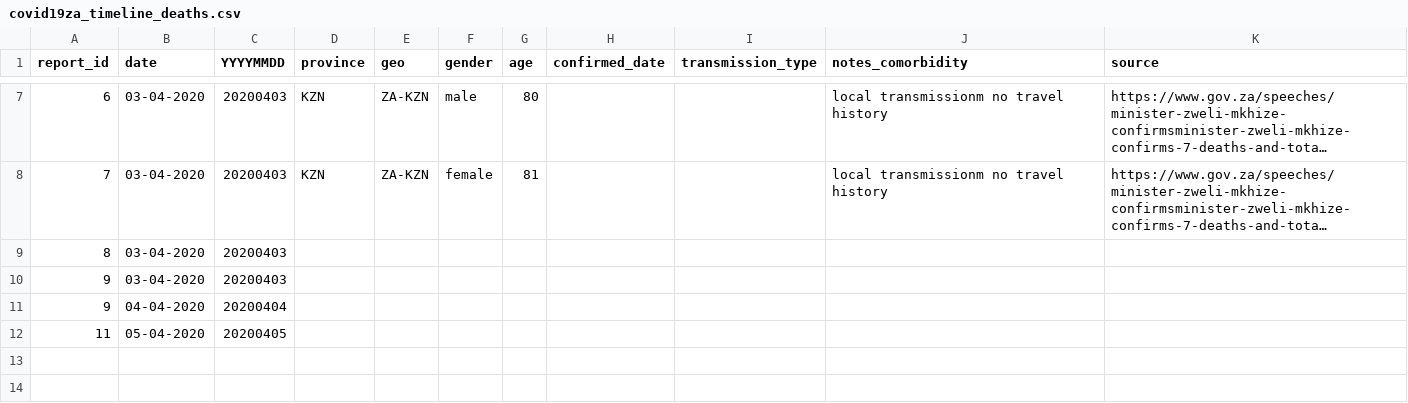
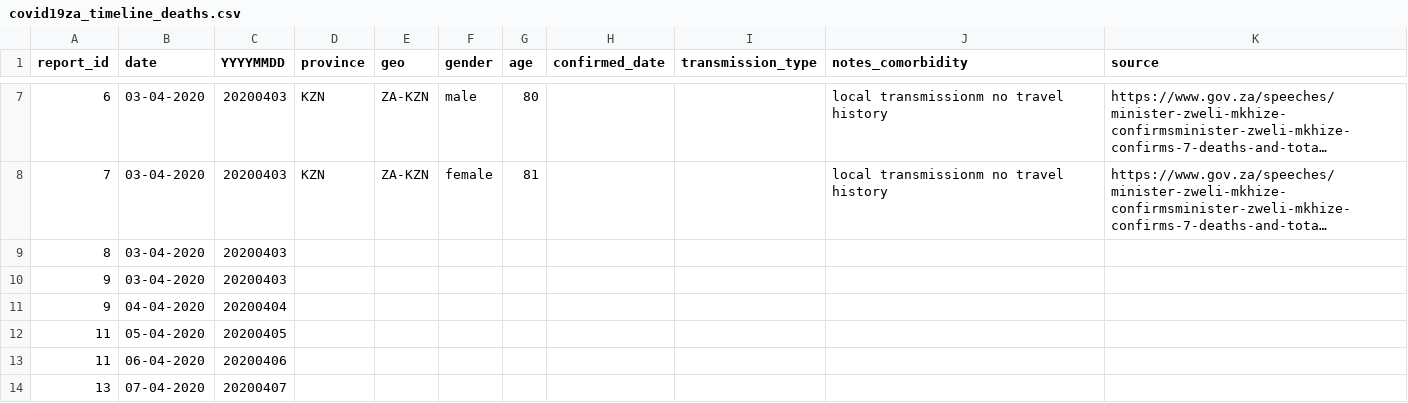
Before and after one commit to nikrich/covid19za, a CSV file: data/covid19za_timeline_deaths.csv, drawn as a sheet; only a part is shown, gaps mark what is left out; long unchanged cells end in …; the diff names each change by its address in the sheet, - before the commit and + after, or states it on an @@ line.

```diff
--- a/data/covid19za_timeline_deaths.csv
+++ b/data/covid19za_timeline_deaths.csv
+row 13: 11 | 06-04-2020 | 20200406
+row 14: 13 | 07-04-2020 | 20200407
```
Also changed, not shown: data/covid19za_provincial_cumulative_timeline_confirmed.csv, data/covid19za_timeline_testing.csv.
